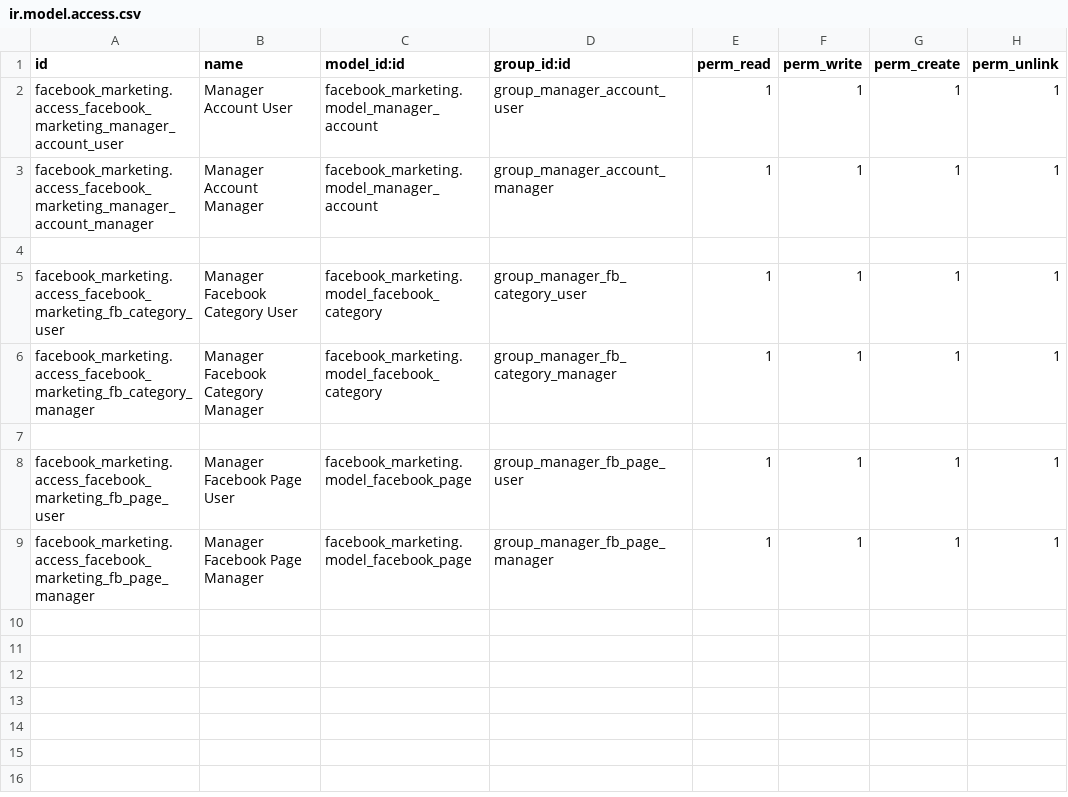
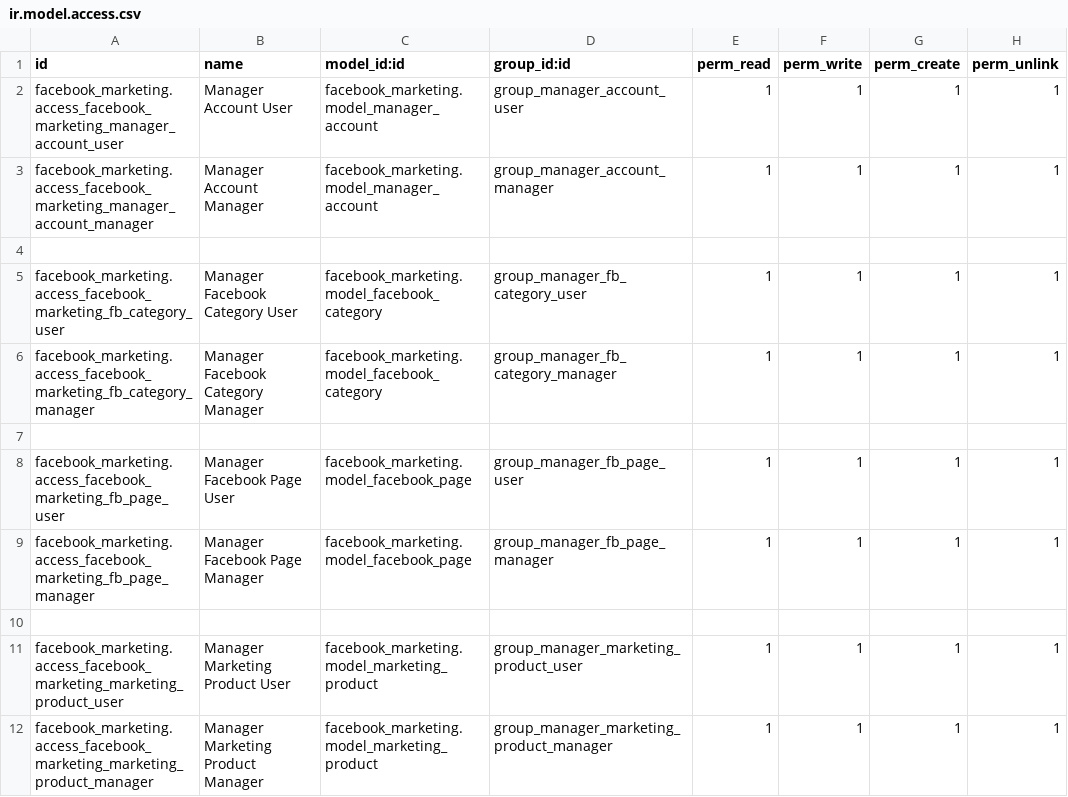
Before and after one commit to phmlhuyntrang/facebook_marketing, a CSV file: security/ir.model.access.csv, drawn as a sheet.

Commit message:
model marketing product

```diff
--- a/security/ir.model.access.csv
+++ b/security/ir.model.access.csv
@@ -9 +9,4 @@ facebook_marketing.access_facebook_marketing_fb_page_user,Manager Facebook Page
 facebook_marketing.access_facebook_marketing_fb_page_manager,Manager Facebook Page Manager,facebook_marketing.model_facebook_page,group_manager_fb_page_manager,1,1,1,1
+
+facebook_marketing.access_facebook_marketing_marketing_product_user,Manager Marketing Product User,facebook_marketing.model_marketing_product,group_manager_marketing_product_user,1,1,1,1
+facebook_marketing.access_facebook_marketing_marketing_product_manager,Manager Marketing Product Manager,facebook_marketing.model_marketing_product,group_manager_marketing_product_manager,1,1,1,1
```
Also changed, not shown: 8 other files.
